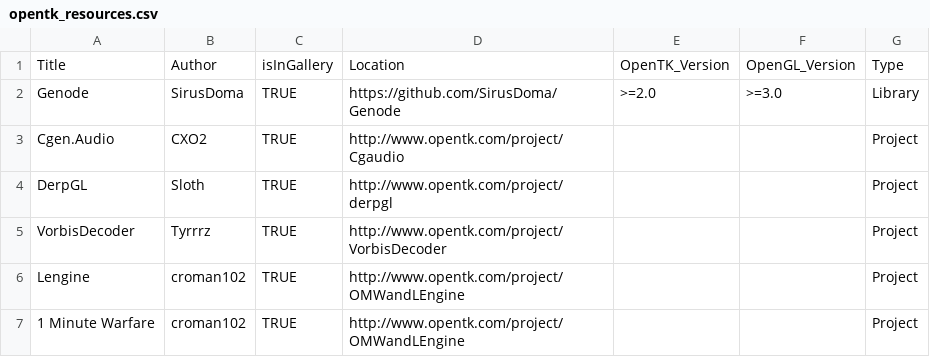
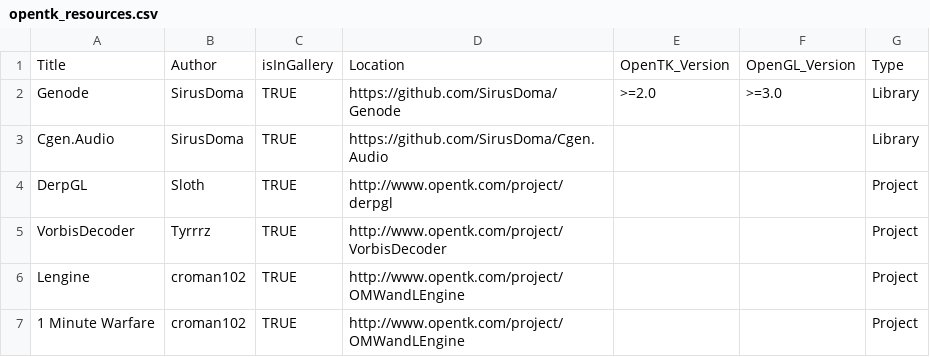
Before and after one commit to opentk/opentk.net, a CSV file: _data/opentk_resources.csv, drawn as a sheet; only a part is shown.

Commit message:
Updated Cgen.Audio library from resources list
Updated author name and active link

```diff
--- a/_data/opentk_resources.csv
+++ b/_data/opentk_resources.csv
@@ -2,3 +2,3 @@ Title,Author,isInGallery,Location,OpenTK_Version,OpenGL_Version,Type
 Genode,SirusDoma,TRUE,https://github.com/SirusDoma/Genode,>=2.0,>=3.0,Library
-Cgen.Audio,CXO2,TRUE,http://www.opentk.com/project/Cgaudio,,,Project
+Cgen.Audio,SirusDoma,TRUE,https://github.com/SirusDoma/Cgen.Audio,,,Library
 DerpGL,Sloth,TRUE,http://www.opentk.com/project/derpgl,,,Project
```
